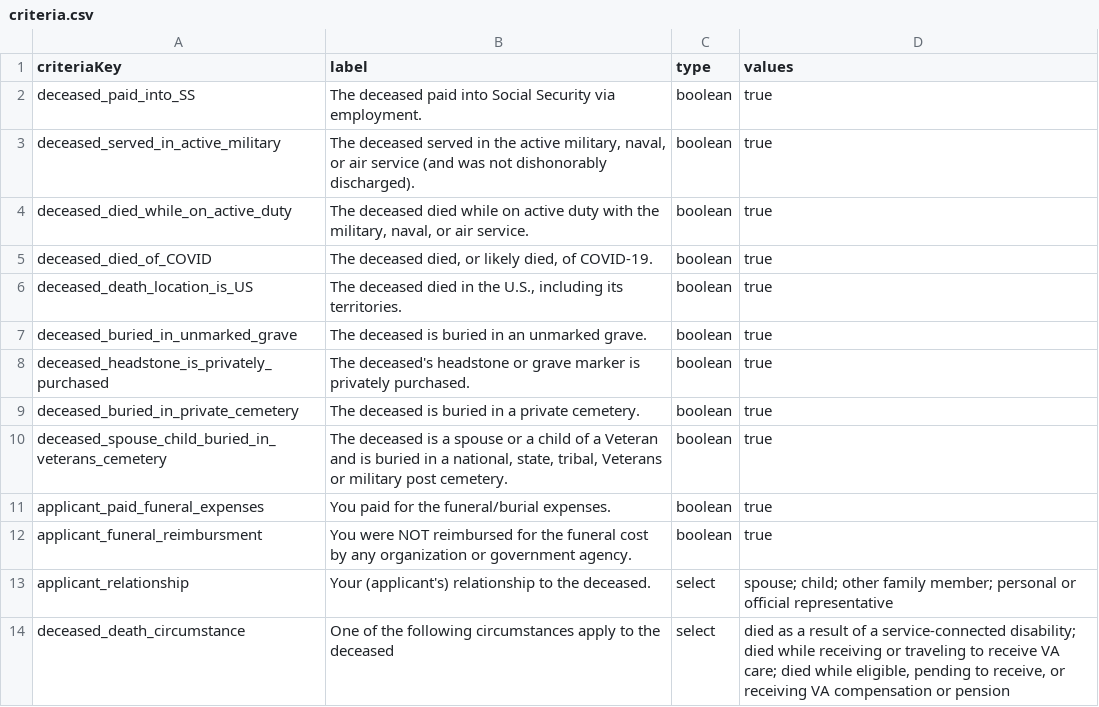
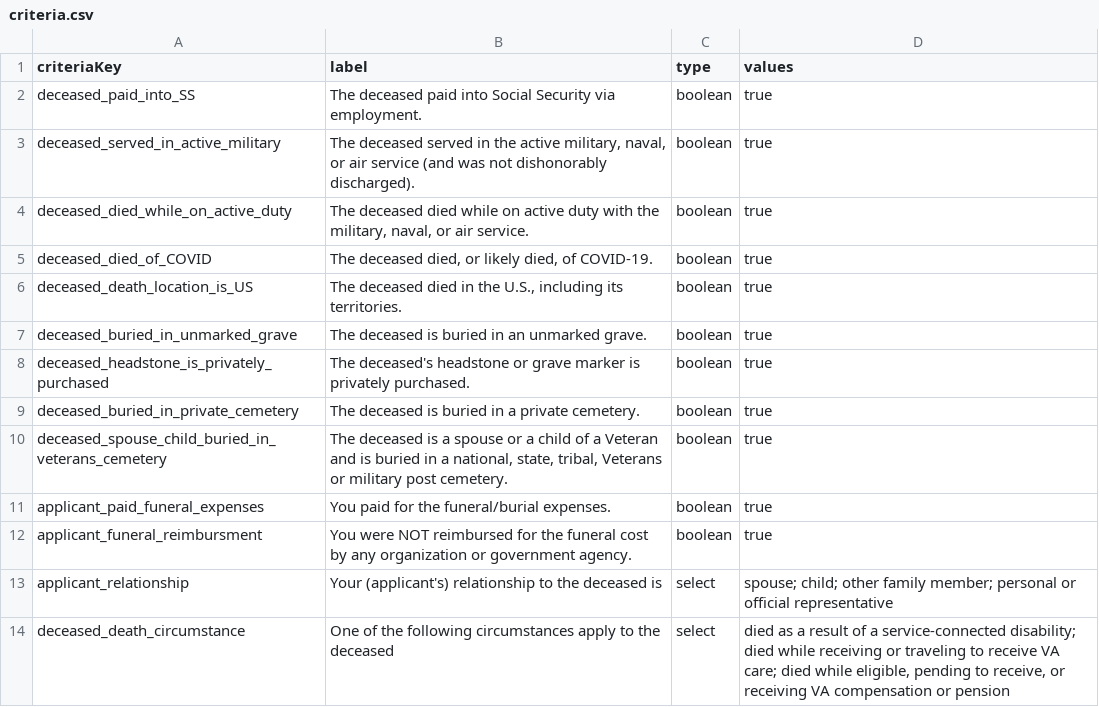
Before and after one commit to GSA-TTS/usagov-benefits-eligibility, a CSV file: content/criteria.csv, drawn as a sheet.

Commit message:
Move verb to label

```diff
--- a/content/criteria.csv
+++ b/content/criteria.csv
@@ -12,3 +12,3 @@ applicant_paid_funeral_expenses,You paid for the funeral/burial expenses.,boolea
 applicant_funeral_reimbursment,You were NOT reimbursed for the funeral cost by any organization or government agency.,boolean,true
-applicant_relationship,Your (applicant's) relationship to the deceased.,select,spouse; child; other family member; personal or official representative
+applicant_relationship,Your (applicant's) relationship to the deceased is,select,spouse; child; other family member; personal or official representative
 deceased_death_circumstance,One of the following circumstances apply to the deceased,select,"died as a result of a service-connected disability; died while receiving or traveling to receive VA care; died while eligible, pending to receive, or receiving VA compensation or pension"
```
Also changed, not shown: 1 other file.
